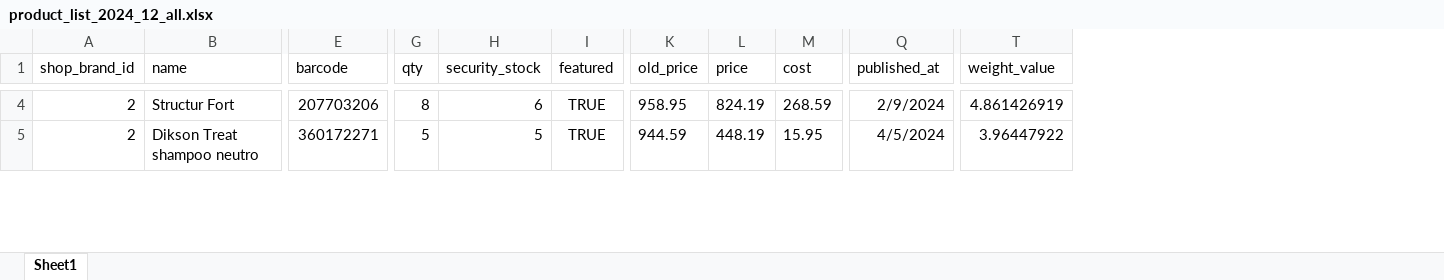
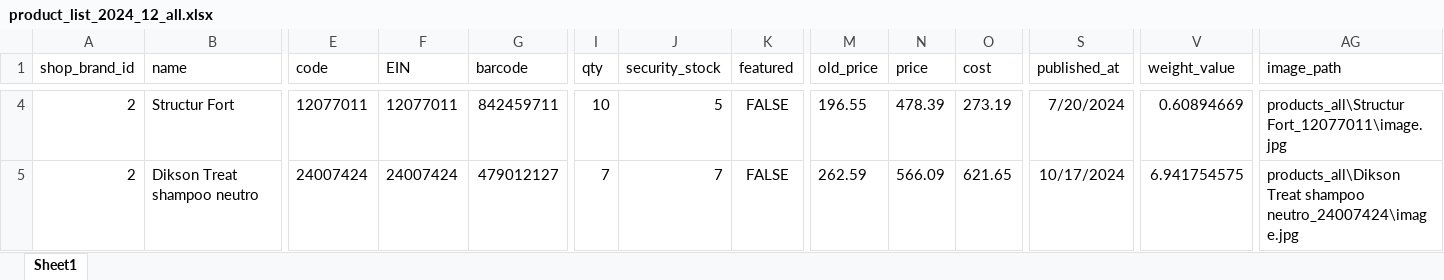
Before and after one commit to selhabibe/muster-dikson-project, an Excel workbook: public/exports/product_list_2024_12_all.xlsx, sheet Sheet1, drawn as a sheet; only a part is shown, gaps mark what is left out; values as stored, in another font and other column widths than the file's, no borders; addresses are those after the commit; the diff covers the shown part only; the diff names each change by its address in the sheet, - before the commit and + after, or states it on an @@ line.

Commit message:
price

```diff
--- a/public/exports/product_list_2024_12_all.xlsx (sheet Sheet1)
+++ b/public/exports/product_list_2024_12_all.xlsx (sheet Sheet1)
+column E (code), rows 4-5: 12077011 | 24007424
+column F (EIN), rows 4-5: 12077011 | 24007424
+column AG (image_path), rows 4-5: products_all\Structur Fort_12077011\image.jpg | products_all\Dikson Treat shampoo neutro_24007424\image.jpg
-G4 (barcode): 207703206
+G4 (barcode): 842459711
-I4 (qty): 8
+I4 (qty): 10
-J4 (security_stock): 6
+J4 (security_stock): 5
-K4:K5 (featured): TRUE
+K4:K5 (featured): FALSE
-M4 (old_price): 958.95
+M4 (old_price): 196.55
-N4 (price): 824.19
+N4 (price): 478.39
-O4 (cost): 268.59
+O4 (cost): 273.19
-S4 (published_at): 2/9/2024
+S4 (published_at): 7/20/2024
-V4 (weight_value): 4.861426919
+V4 (weight_value): 0.60894669
-G5 (barcode): 360172271
+G5 (barcode): 479012127
-I5 (qty): 5
+I5 (qty): 7
-J5 (security_stock): 5
+J5 (security_stock): 7
-M5 (old_price): 944.59
+M5 (old_price): 262.59
-N5 (price): 448.19
+N5 (price): 566.09
-O5 (cost): 15.95
+O5 (cost): 621.65
-S5 (published_at): 4/5/2024
+S5 (published_at): 10/17/2024
-V5 (weight_value): 3.96447922
+V5 (weight_value): 6.941754575
```
Also changed, not shown: 1 added row and 449 edited cells elsewhere in this sheet, public/exports/product_list_2024_12.xlsx, 8 other files.
